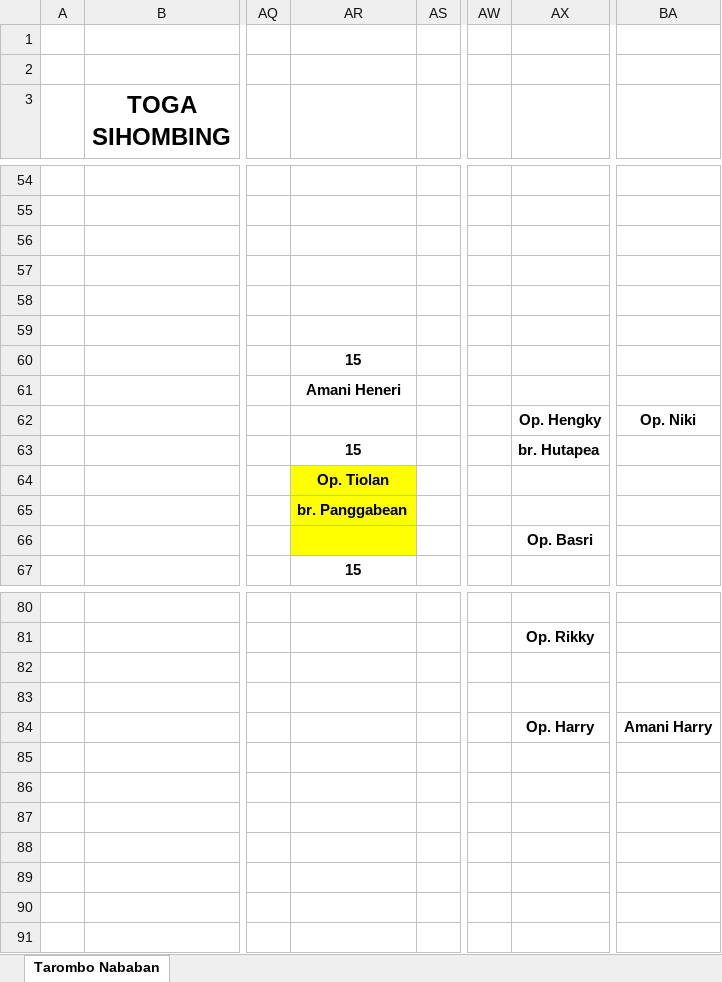
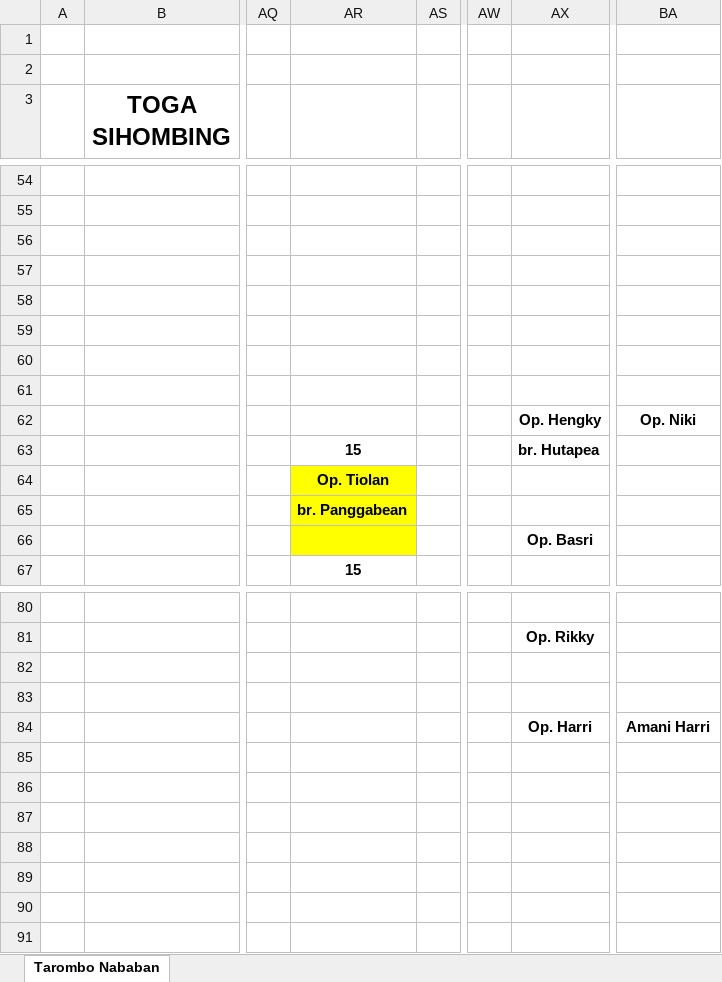
Before and after one commit to imzers/tarombo-nababan, an Excel workbook: op-tiolan.xlsx, sheet Tarombo Nababan, drawn as a sheet; only a part is shown, gaps mark what is left out; values as stored, in another font and other column widths than the file's, no borders; the diff names each change by its address in the sheet, - before the commit and + after, or states it on an @@ line.

```diff
--- a/op-tiolan.xlsx (sheet Tarombo Nababan)
+++ b/op-tiolan.xlsx (sheet Tarombo Nababan)
-AR60: 15
+AR60: (empty)
-AR61: Amani Heneri
+AR61: (empty)
-AX84: Op. Harry
+AX84: Op. Harri
-BA84: Amani Harry
+BA84: Amani Harri
```
Also changed, not shown: 2 other files.
